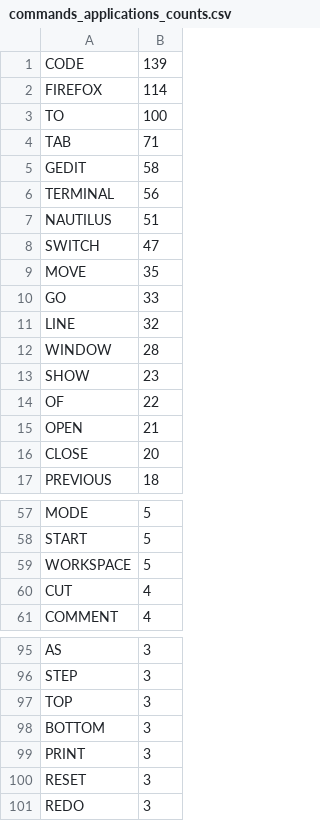
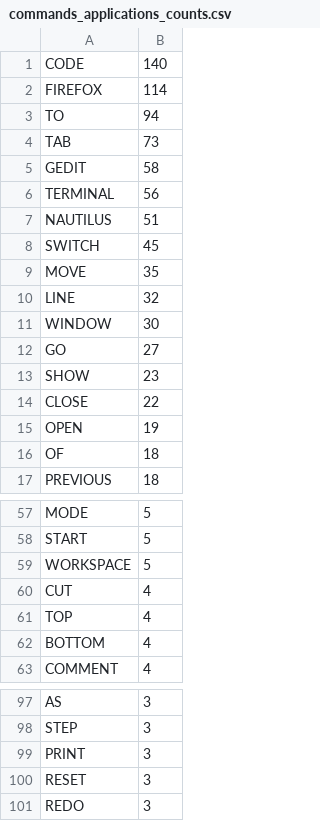
Before and after one commit to ragumagu/vaac, a CSV file: analytics/analytics/commands_applications_counts.csv, drawn as a sheet; only a part is shown, gaps mark what is left out; the diff covers the shown part only.

```diff
--- a/analytics/analytics/commands_applications_counts.csv
+++ b/analytics/analytics/commands_applications_counts.csv
@@ -1,5 +1,5 @@
-CODE,139
+CODE,140
 FIREFOX,114
-TO,100
-TAB,71
+TO,94
+TAB,73
 GEDIT,58
@@ -7,11 +7,11 @@ TERMINAL,56
 NAUTILUS,51
-SWITCH,47
+SWITCH,45
 MOVE,35
-GO,33
 LINE,32
-WINDOW,28
+WINDOW,30
+GO,27
 SHOW,23
-OF,22
-OPEN,21
-CLOSE,20
+CLOSE,22
+OPEN,19
+OF,18
 PREVIOUS,18
@@ -60,2 +60,4 @@ WORKSPACE,5
 CUT,4
+TOP,4
+BOTTOM,4
 COMMENT,4
@@ -96,4 +98,2 @@ AS,3
 STEP,3
-TOP,3
-BOTTOM,3
 PRINT,3
```
Also changed, not shown: 6 added rows, 6 removed rows and 1 edited cell elsewhere in this file, analytics/analytics/commands_counts.csv, data/keys/gnome-terminal_keyboard_shortcuts.csv, 17 other files.
